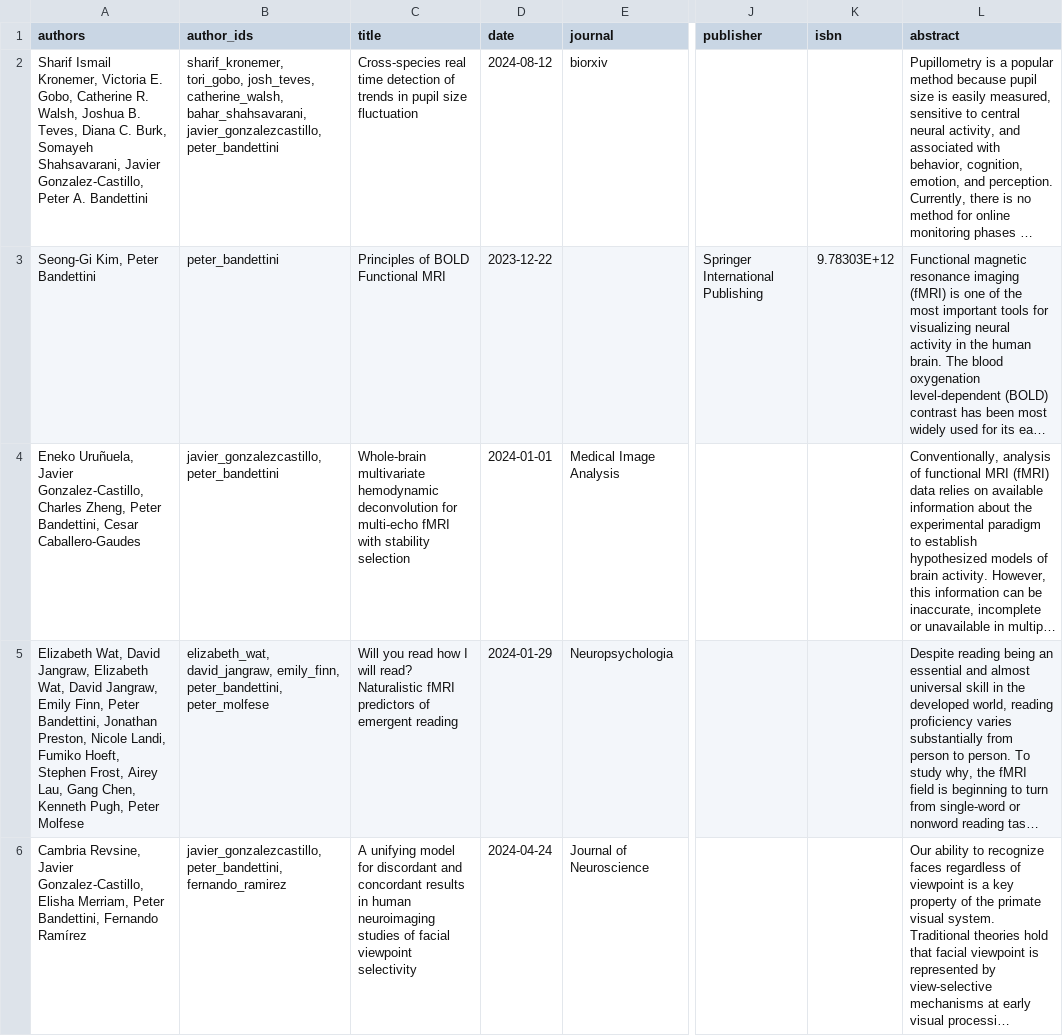
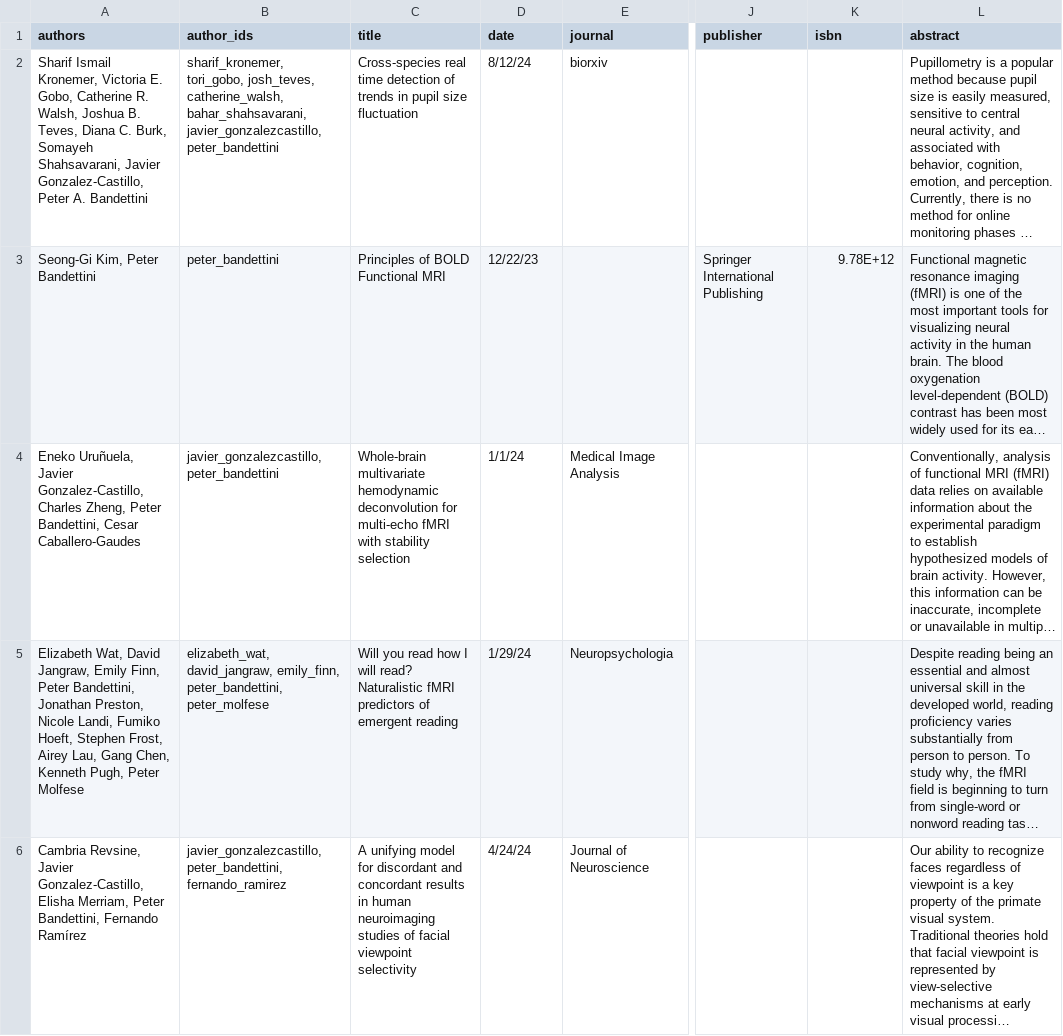
Before and after one commit to nimh-sfim/nimh-sfim.github.io, a CSV file: _data/pubs.csv, drawn as a sheet; only a part is shown, gaps mark what is left out; long unchanged cells end in …; the diff covers the shown part only; the diff names each change by its address in the sheet, - before the commit and + after, or states it on an @@ line.

```diff
--- a/_data/pubs.csv
+++ b/_data/pubs.csv
-D2 (date): 2024-08-12
+D2 (date): 8/12/24
-D3 (date): 2023-12-22
+D3 (date): 12/22/23
-K3 (isbn): 9.78303E+12
+K3 (isbn): 9.78E+12
-D4 (date): 2024-01-01
+D4 (date): 1/1/24
-A5 (authors): …David Jangraw, Elizabeth Wat, David Jangraw, Emily Finn,…
+A5 (authors): …David Jangraw, Emily Finn,…
-D5 (date): 2024-01-29
+D5 (date): 1/29/24
-D6 (date): 2024-04-24
+D6 (date): 4/24/24
```
Also changed, not shown: 5 edited cells elsewhere in this file, 1 other file.
